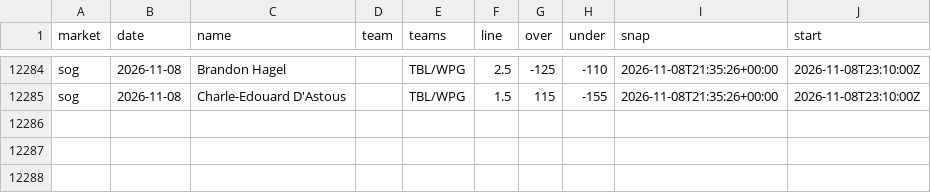
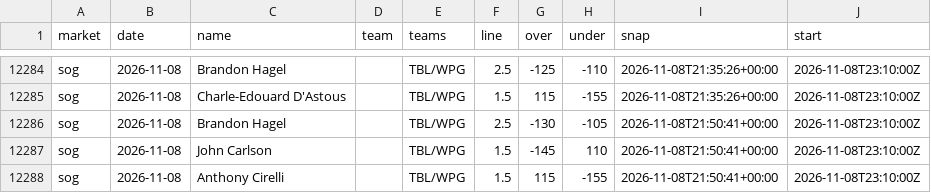
Before and after one commit to quinnrob11-sketch/qrob-nhl-goalie-model, a CSV file: model/data/dk_prices.csv, drawn as a sheet; only a part is shown, gaps mark what is left out.

```diff
--- a/model/data/dk_prices.csv
+++ b/model/data/dk_prices.csv
@@ -12285 +12285,4 @@ sog,2026-11-08,Brandon Hagel,,TBL/WPG,2.5,-125,-110,2026-11-08T21:35:26+00:00,20
 sog,2026-11-08,Charle-Edouard D'Astous,,TBL/WPG,1.5,115,-155,2026-11-08T21:35:26+00:00,2026-11-08T23:10:00Z
+sog,2026-11-08,Brandon Hagel,,TBL/WPG,2.5,-130,-105,2026-11-08T21:50:41+00:00,2026-11-08T23:10:00Z
+sog,2026-11-08,John Carlson,,TBL/WPG,1.5,-145,110,2026-11-08T21:50:41+00:00,2026-11-08T23:10:00Z
+sog,2026-11-08,Anthony Cirelli,,TBL/WPG,1.5,115,-155,2026-11-08T21:50:41+00:00,2026-11-08T23:10:00Z
```
Also changed, not shown: model/data/book_prices.csv, model/data/legs.csv, 10 other files.
